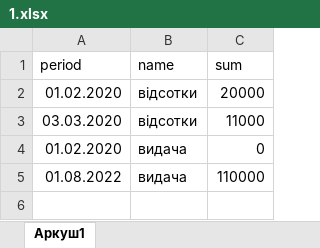
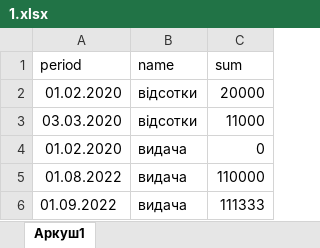
Before and after one commit to lizoon/test_http_service, an Excel workbook: 1.xlsx, sheet Аркуш1, drawn as a sheet; values as stored, in another font and other column widths than the file's, no borders; charts and pictures not drawn; the diff names each change by its address in the sheet, - before the commit and + after, or states it on an @@ line.

```diff
--- a/1.xlsx (sheet Аркуш1)
+++ b/1.xlsx (sheet Аркуш1)
+row 6: 01.09.2022 | видача | 111333
```
Also changed, not shown: charts or pictures, 3 other files.
